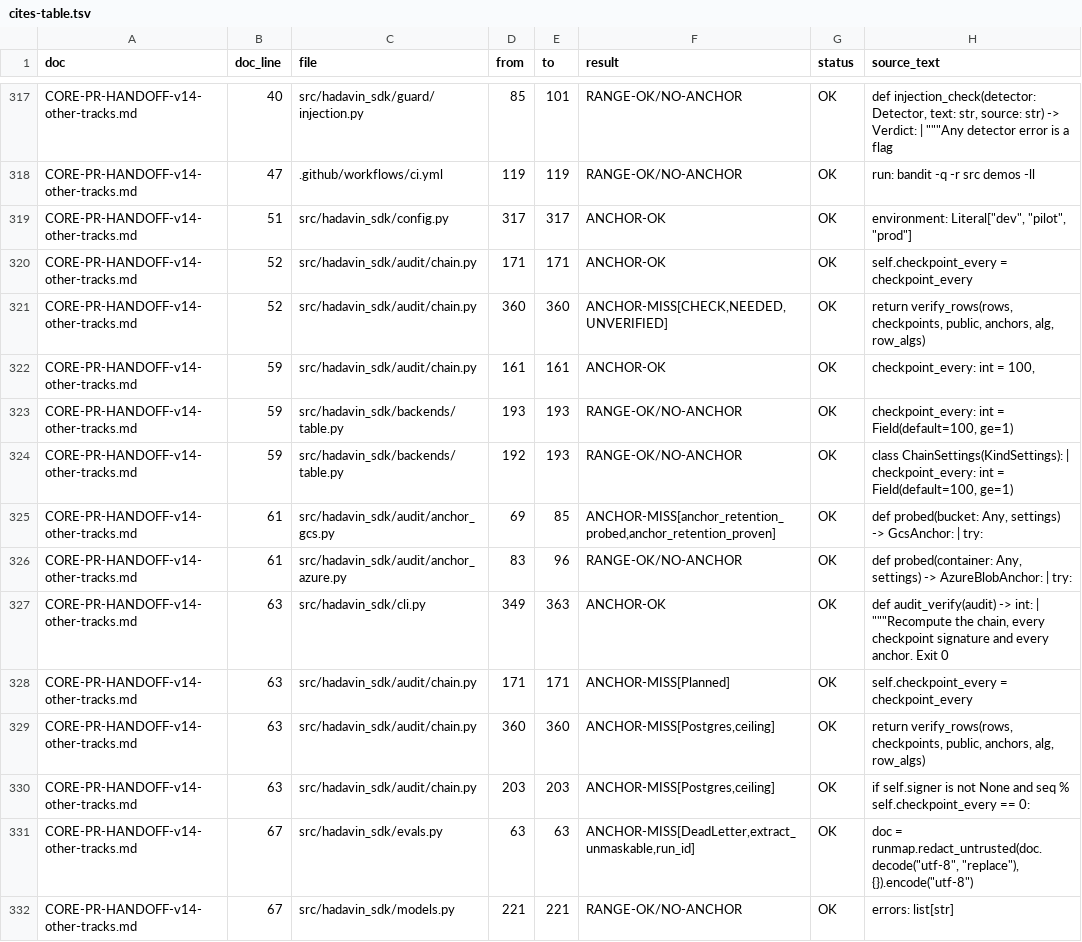
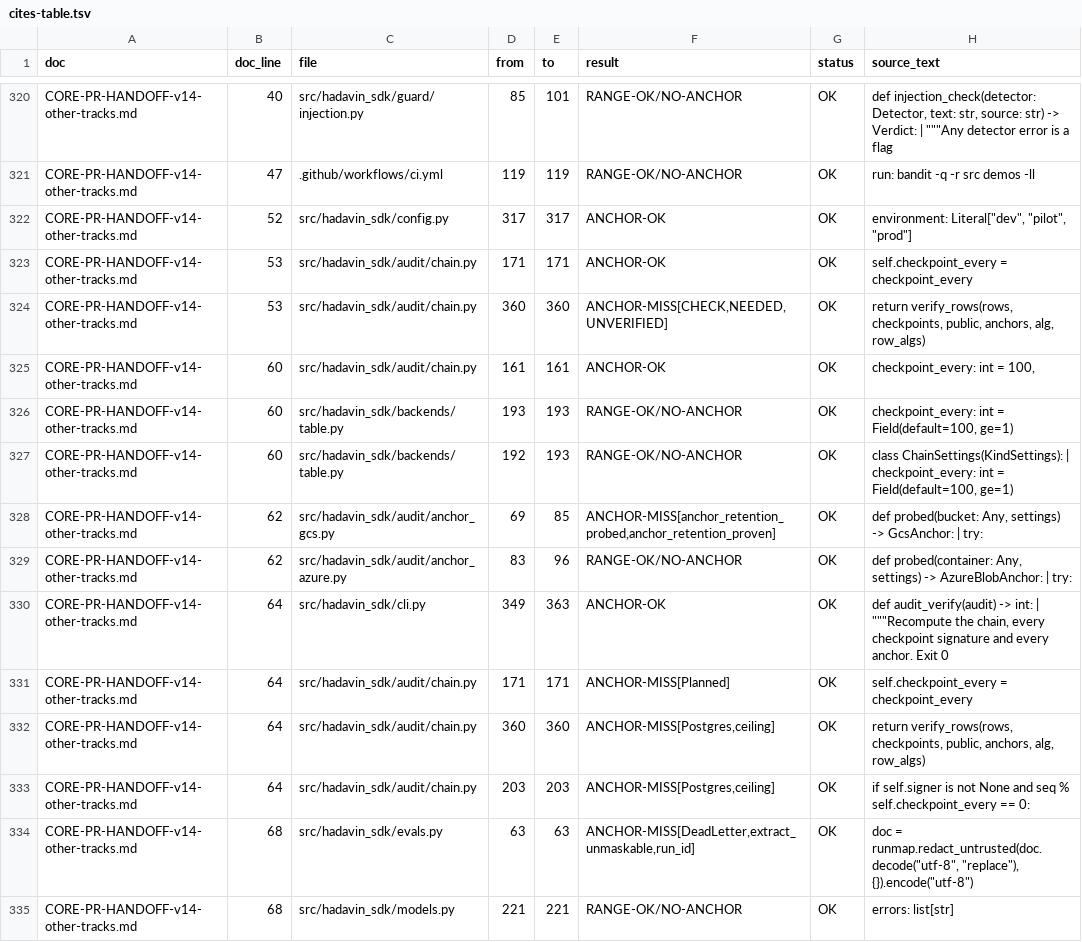
Before and after one commit to hadavin-dx/hadavin-sdk, a TSV file: handover/core-hardening/audit-r460/evidence-handoff-v14/cites-table.tsv, drawn as a sheet; only a part is shown, gaps mark what is left out; the diff covers the shown part only.

```diff
--- a/handover/core-hardening/audit-r460/evidence-handoff-v14/cites-table.tsv
+++ b/handover/core-hardening/audit-r460/evidence-handoff-v14/cites-table.tsv
@@ -322,15 +325,15 @@ CORE-PR-HANDOFF-v14-other-tracks.md	40	src/hadavin_sdk/guard/injection.py	85	101
 CORE-PR-HANDOFF-v14-other-tracks.md	47	.github/workflows/ci.yml	119	119	RANGE-OK/NO-ANCHOR	OK	run: bandit -q -r src demos -ll
-CORE-PR-HANDOFF-v14-other-tracks.md	51	src/hadavin_sdk/config.py	317	317	ANCHOR-OK	OK	environment: Literal["dev", "pilot", "prod"]
-CORE-PR-HANDOFF-v14-other-tracks.md	52	src/hadavin_sdk/audit/chain.py	171	171	ANCHOR-OK	OK	self.checkpoint_every = checkpoint_every
-CORE-PR-HANDOFF-v14-other-tracks.md	52	src/hadavin_sdk/audit/chain.py	360	360	ANCHOR-MISS[CHECK,NEEDED,UNVERIFIED]	OK	return verify_rows(rows, checkpoints, public, anchors, alg, row_algs)
-CORE-PR-HANDOFF-v14-other-tracks.md	59	src/hadavin_sdk/audit/chain.py	161	161	ANCHOR-OK	OK	checkpoint_every: int = 100,
-CORE-PR-HANDOFF-v14-other-tracks.md	59	src/hadavin_sdk/backends/table.py	193	193	RANGE-OK/NO-ANCHOR	OK	checkpoint_every: int = Field(default=100, ge=1)
-CORE-PR-HANDOFF-v14-other-tracks.md	59	src/hadavin_sdk/backends/table.py	192	193	RANGE-OK/NO-ANCHOR	OK	class ChainSettings(KindSettings): | checkpoint_every: int = Field(default=100, ge=1)
-CORE-PR-HANDOFF-v14-other-tracks.md	61	src/hadavin_sdk/audit/anchor_gcs.py	69	85	ANCHOR-MISS[anchor_retention_probed,anchor_retention_proven]	OK	def probed(bucket: Any, settings) -> GcsAnchor: | try:
-CORE-PR-HANDOFF-v14-other-tracks.md	61	src/hadavin_sdk/audit/anchor_azure.py	83	96	RANGE-OK/NO-ANCHOR	OK	def probed(container: Any, settings) -> AzureBlobAnchor: | try:
-CORE-PR-HANDOFF-v14-other-tracks.md	63	src/hadavin_sdk/cli.py	349	363	ANCHOR-OK	OK	def audit_verify(audit) -> int: | """Recompute the chain, every checkpoint signature and every anchor. Exit 0
-CORE-PR-HANDOFF-v14-other-tracks.md	63	src/hadavin_sdk/audit/chain.py	171	171	ANCHOR-MISS[Planned]	OK	self.checkpoint_every = checkpoint_every
-CORE-PR-HANDOFF-v14-other-tracks.md	63	src/hadavin_sdk/audit/chain.py	360	360	ANCHOR-MISS[Postgres,ceiling]	OK	return verify_rows(rows, checkpoints, public, anchors, alg, row_algs)
-CORE-PR-HANDOFF-v14-other-tracks.md	63	src/hadavin_sdk/audit/chain.py	203	203	ANCHOR-MISS[Postgres,ceiling]	OK	if self.signer is not None and seq % self.checkpoint_every == 0:
-CORE-PR-HANDOFF-v14-other-tracks.md	67	src/hadavin_sdk/evals.py	63	63	ANCHOR-MISS[DeadLetter,extract_unmaskable,run_id]	OK	doc = runmap.redact_untrusted(doc.decode("utf-8", "replace"), {}).encode("utf-8")
-CORE-PR-HANDOFF-v14-other-tracks.md	67	src/hadavin_sdk/models.py	221	221	RANGE-OK/NO-ANCHOR	OK	errors: list[str]
+CORE-PR-HANDOFF-v14-other-tracks.md	52	src/hadavin_sdk/config.py	317	317	ANCHOR-OK	OK	environment: Literal["dev", "pilot", "prod"]
+CORE-PR-HANDOFF-v14-other-tracks.md	53	src/hadavin_sdk/audit/chain.py	171	171	ANCHOR-OK	OK	self.checkpoint_every = checkpoint_every
+CORE-PR-HANDOFF-v14-other-tracks.md	53	src/hadavin_sdk/audit/chain.py	360	360	ANCHOR-MISS[CHECK,NEEDED,UNVERIFIED]	OK	return verify_rows(rows, checkpoints, public, anchors, alg, row_algs)
+CORE-PR-HANDOFF-v14-other-tracks.md	60	src/hadavin_sdk/audit/chain.py	161	161	ANCHOR-OK	OK	checkpoint_every: int = 100,
+CORE-PR-HANDOFF-v14-other-tracks.md	60	src/hadavin_sdk/backends/table.py	193	193	RANGE-OK/NO-ANCHOR	OK	checkpoint_every: int = Field(default=100, ge=1)
+CORE-PR-HANDOFF-v14-other-tracks.md	60	src/hadavin_sdk/backends/table.py	192	193	RANGE-OK/NO-ANCHOR	OK	class ChainSettings(KindSettings): | checkpoint_every: int = Field(default=100, ge=1)
+CORE-PR-HANDOFF-v14-other-tracks.md	62	src/hadavin_sdk/audit/anchor_gcs.py	69	85	ANCHOR-MISS[anchor_retention_probed,anchor_retention_proven]	OK	def probed(bucket: Any, settings) -> GcsAnchor: | try:
+CORE-PR-HANDOFF-v14-other-tracks.md	62	src/hadavin_sdk/audit/anchor_azure.py	83	96	RANGE-OK/NO-ANCHOR	OK	def probed(container: Any, settings) -> AzureBlobAnchor: | try:
+CORE-PR-HANDOFF-v14-other-tracks.md	64	src/hadavin_sdk/cli.py	349	363	ANCHOR-OK	OK	def audit_verify(audit) -> int: | """Recompute the chain, every checkpoint signature and every anchor. Exit 0
+CORE-PR-HANDOFF-v14-other-tracks.md	64	src/hadavin_sdk/audit/chain.py	171	171	ANCHOR-MISS[Planned]	OK	self.checkpoint_every = checkpoint_every
+CORE-PR-HANDOFF-v14-other-tracks.md	64	src/hadavin_sdk/audit/chain.py	360	360	ANCHOR-MISS[Postgres,ceiling]	OK	return verify_rows(rows, checkpoints, public, anchors, alg, row_algs)
+CORE-PR-HANDOFF-v14-other-tracks.md	64	src/hadavin_sdk/audit/chain.py	203	203	ANCHOR-MISS[Postgres,ceiling]	OK	if self.signer is not None and seq % self.checkpoint_every == 0:
+CORE-PR-HANDOFF-v14-other-tracks.md	68	src/hadavin_sdk/evals.py	63	63	ANCHOR-MISS[DeadLetter,extract_unmaskable,run_id]	OK	doc = runmap.redact_untrusted(doc.decode("utf-8", "replace"), {}).encode("utf-8")
+CORE-PR-HANDOFF-v14-other-tracks.md	68	src/hadavin_sdk/models.py	221	221	RANGE-OK/NO-ANCHOR	OK	errors: list[str]
```
Also changed, not shown: 3 added rows and 65 edited cells elsewhere in this file, 22 other files.
